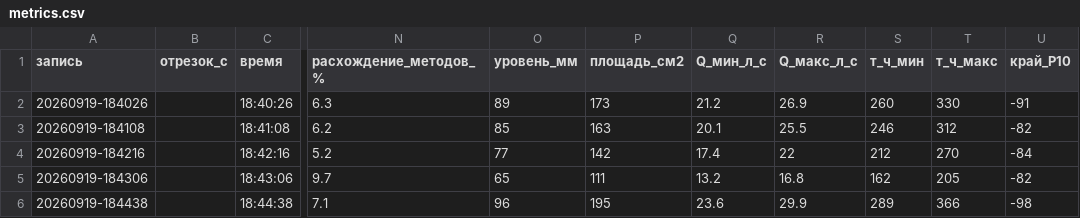
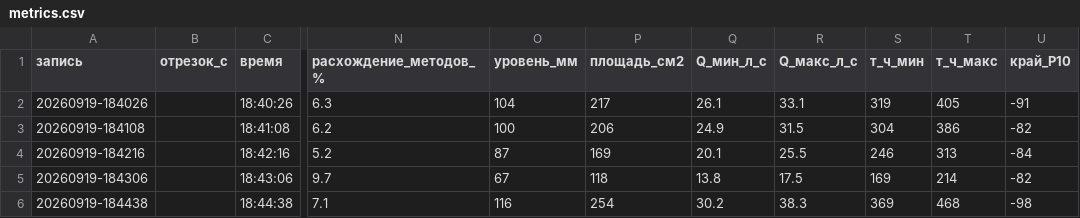
Before and after one commit to mikegousev-sys/magma-flow, a CSV file: analysis/results/2026-09-19/metrics.csv, drawn as a sheet; only a part is shown, gaps mark what is left out; the diff covers the shown part only; the diff names each change by its address in the sheet, - before the commit and + after, or states it on an @@ line.

```diff
--- a/analysis/results/2026-09-19/metrics.csv
+++ b/analysis/results/2026-09-19/metrics.csv
-O2 (уровень_мм): 89
+O2 (уровень_мм): 104
-P2 (площадь_см2): 173
+P2 (площадь_см2): 217
-Q2 (Q_мин_л_с): 21.2
+Q2 (Q_мин_л_с): 26.1
-R2 (Q_макс_л_с): 26.9
+R2 (Q_макс_л_с): 33.1
-S2 (т_ч_мин): 260
+S2 (т_ч_мин): 319
-T2 (т_ч_макс): 330
+T2 (т_ч_макс): 405
-O3 (уровень_мм): 85
+O3 (уровень_мм): 100
-P3 (площадь_см2): 163
+P3 (площадь_см2): 206
-Q3 (Q_мин_л_с): 20.1
+Q3 (Q_мин_л_с): 24.9
-R3 (Q_макс_л_с): 25.5
+R3 (Q_макс_л_с): 31.5
-S3 (т_ч_мин): 246
+S3 (т_ч_мин): 304
-T3 (т_ч_макс): 312
+T3 (т_ч_макс): 386
-O4 (уровень_мм): 77
+O4 (уровень_мм): 87
-P4 (площадь_см2): 142
+P4 (площадь_см2): 169
-Q4 (Q_мин_л_с): 17.4
+Q4 (Q_мин_л_с): 20.1
-R4 (Q_макс_л_с): 22
+R4 (Q_макс_л_с): 25.5
-S4 (т_ч_мин): 212
+S4 (т_ч_мин): 246
-T4 (т_ч_макс): 270
+T4 (т_ч_макс): 313
-O5 (уровень_мм): 65
+O5 (уровень_мм): 67
-P5 (площадь_см2): 111
+P5 (площадь_см2): 118
-Q5 (Q_мин_л_с): 13.2
+Q5 (Q_мин_л_с): 13.8
-R5 (Q_макс_л_с): 16.8
+R5 (Q_макс_л_с): 17.5
-S5 (т_ч_мин): 162
+S5 (т_ч_мин): 169
-T5 (т_ч_макс): 205
+T5 (т_ч_макс): 214
-O6 (уровень_мм): 96
+O6 (уровень_мм): 116
-P6 (площадь_см2): 195
+P6 (площадь_см2): 254
-Q6 (Q_мин_л_с): 23.6
+Q6 (Q_мин_л_с): 30.2
-R6 (Q_макс_л_с): 29.9
+R6 (Q_макс_л_с): 38.3
-S6 (т_ч_мин): 289
+S6 (т_ч_мин): 369
-T6 (т_ч_макс): 366
+T6 (т_ч_макс): 468
```
Also changed, not shown: 166 edited cells elsewhere in this file, 4 other files.
